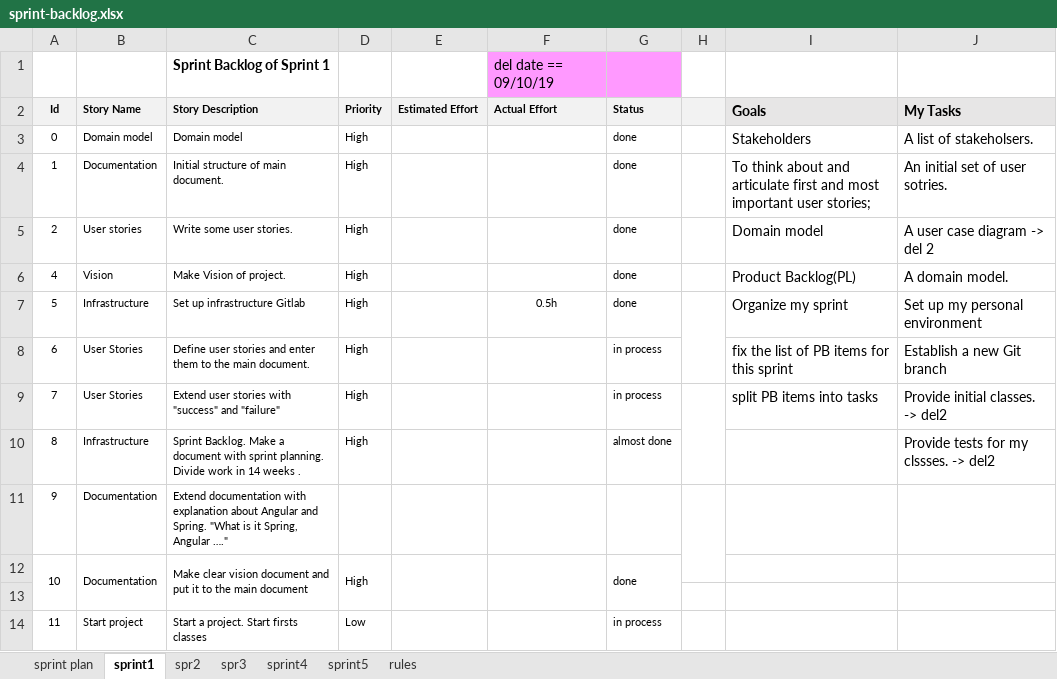
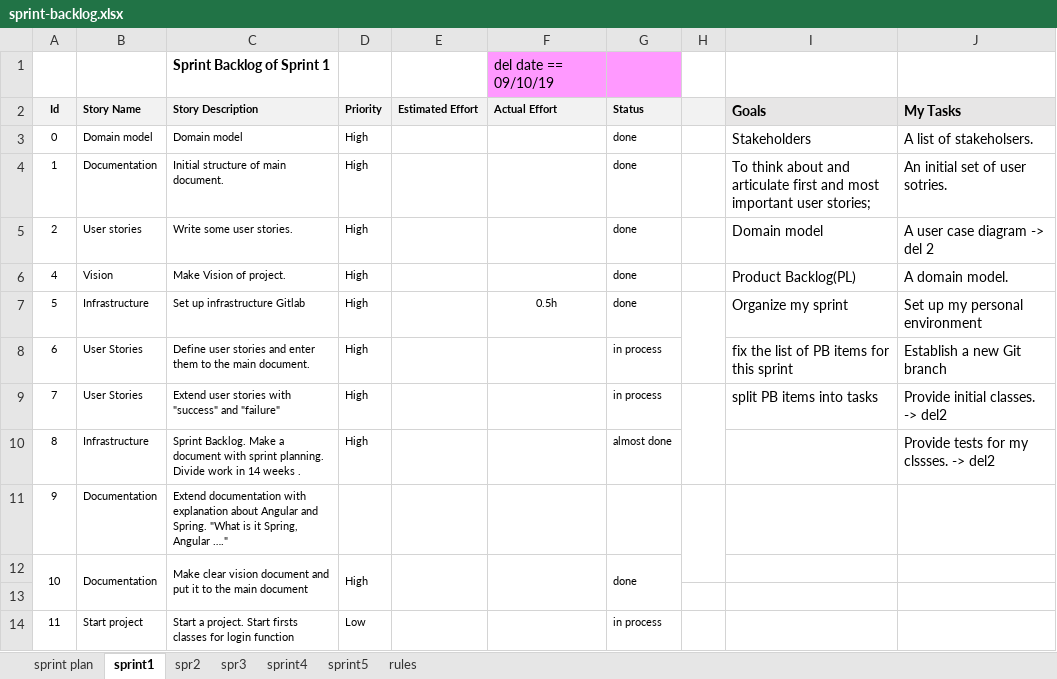
Before and after one commit to kristya-art/beautyAcademy, an Excel workbook: bea-documentation/sprint-backlog/sprint-backlog.xlsx, sheet sprint1, drawn as a sheet; values as stored, in another font and other column widths than the file's, no borders; the diff names each change by its address in the sheet, - before the commit and + after, or states it on an @@ line.

Commit message:
added product backlog to the bea-report

```diff
--- a/bea-documentation/sprint-backlog/sprint-backlog.xlsx (sheet sprint1)
+++ b/bea-documentation/sprint-backlog/sprint-backlog.xlsx (sheet sprint1)
-C14 (Story Description): …firsts classes
+C14 (Story Description): …firsts classes for login function
```
Also changed, not shown: sheet spr2, 1 other file.
